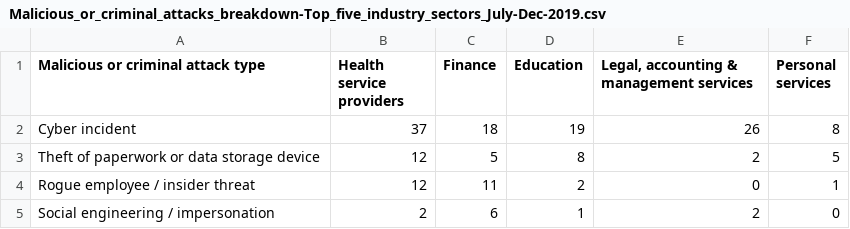
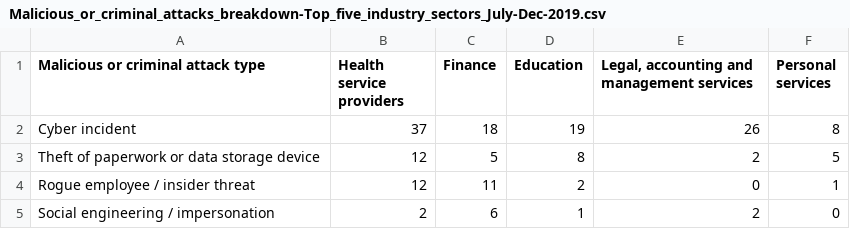
Before and after one commit to jm0ff/datafiles, a CSV file: Malicious_or_criminal_attacks_breakdown-Top_five_industry_sectors_July-Dec-2019.csv, drawn as a sheet; the diff names each change by its address in the sheet, - before the commit and + after, or states it on an @@ line.

Commit message:
Update Malicious_or_criminal_attacks_breakdown-Top_five_industry_sectors_July-Dec-2019.csv

```diff
--- a/Malicious_or_criminal_attacks_breakdown-Top_five_industry_sectors_July-Dec-2019.csv
+++ b/Malicious_or_criminal_attacks_breakdown-Top_five_industry_sectors_July-Dec-2019.csv
-E1: Legal, accounting & management services
+E1: Legal, accounting and management services
```
